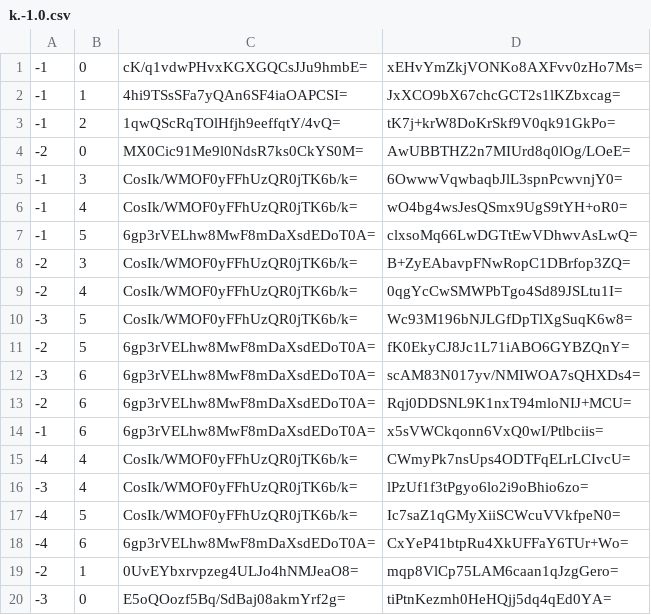
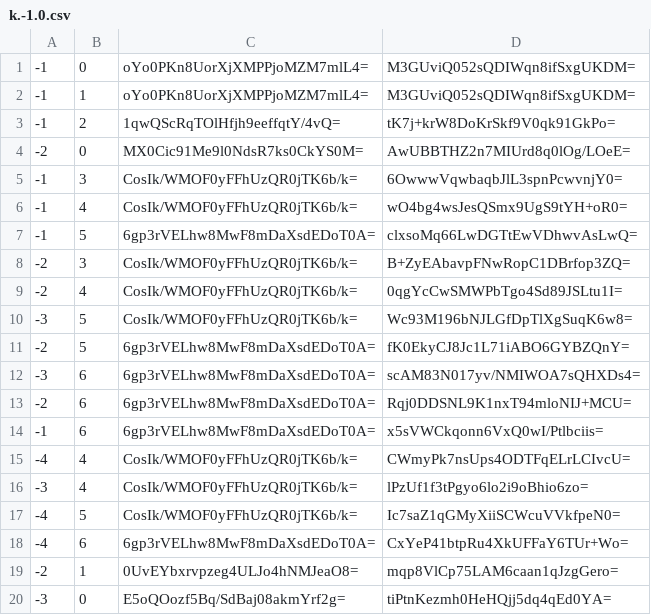
Before and after one commit to Sneezry/mcmapweb, a CSV file: tiles/zoom.-1/metadata/k.-1.0.csv, drawn as a sheet.

```diff
--- a/tiles/zoom.-1/metadata/k.-1.0.csv
+++ b/tiles/zoom.-1/metadata/k.-1.0.csv
@@ -1,3 +1,3 @@
--1,0,cK/q1vdwPHvxKGXGQCsJJu9hmbE=,xEHvYmZkjVONKo8AXFvv0zHo7Ms=
--1,1,4hi9TSsSFa7yQAn6SF4iaOAPCSI=,JxXCO9bX67chcGCT2s1lKZbxcag=
+-1,0,oYo0PKn8UorXjXMPPjoMZM7mlL4=,M3GUviQ052sQDIWqn8ifSxgUKDM=
+-1,1,oYo0PKn8UorXjXMPPjoMZM7mlL4=,M3GUviQ052sQDIWqn8ifSxgUKDM=
 -1,2,1qwQScRqTOlHfjh9eeffqtY/4vQ=,tK7j+krW8DoKrSkf9V0qk91GkPo=
```
Also changed, not shown: tiles/zoom.-1/metadata/k.0.0.csv, tiles/zoom.-2/metadata/k.-1.0.csv, 20 other files.
